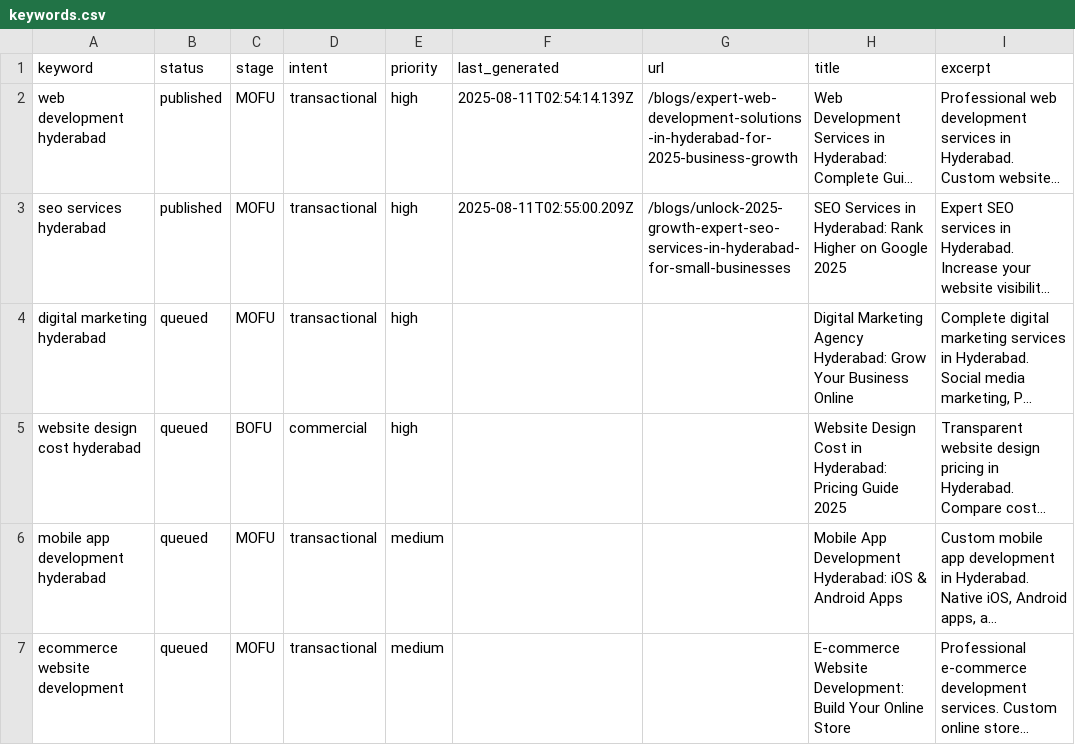
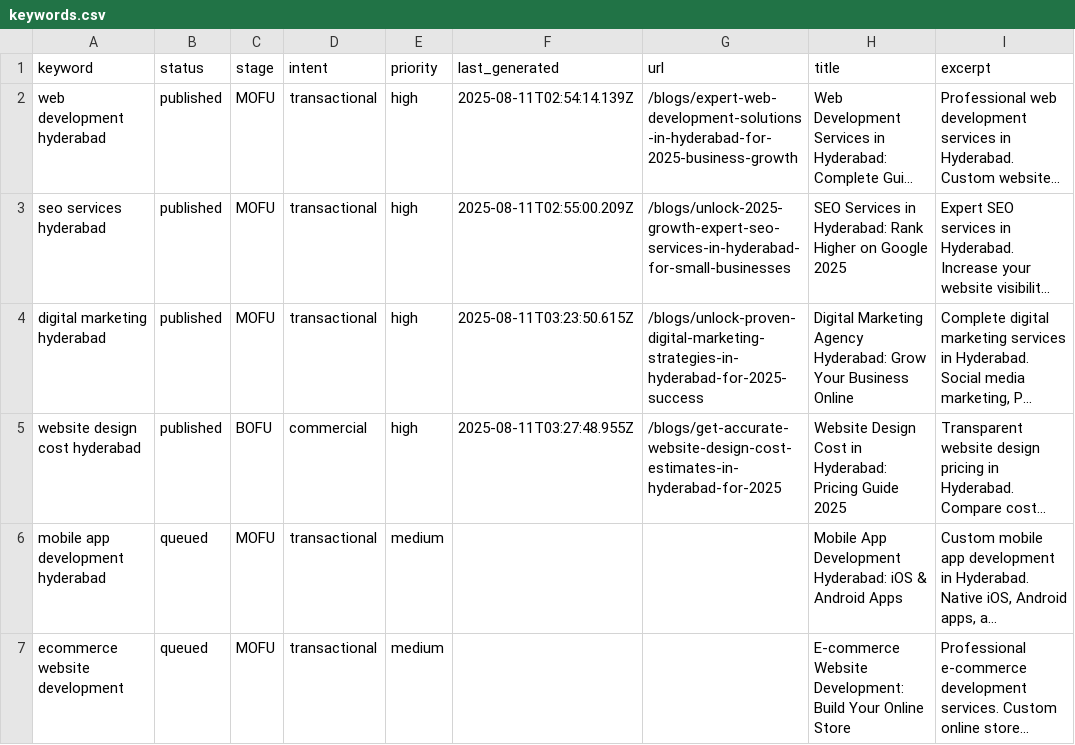
Before and after one commit to krishna0523/Bridgemark, a CSV file: content/keywords/keywords.csv, drawn as a sheet; only a part is shown; long unchanged cells end in …; the diff names each change by its address in the sheet, - before the commit and + after, or states it on an @@ line.

```diff
--- a/content/keywords/keywords.csv
+++ b/content/keywords/keywords.csv
-B4:B5 (status): queued
+B4:B5 (status): published
-F4 (last_generated): (empty)
+F4 (last_generated): 2025-08-11T03:23:50.615Z
-G4 (url): (empty)
+G4 (url): /blogs/unlock-proven-digital-marketing-strategies-in-hyderabad-for-2025-success
-F5 (last_generated): (empty)
+F5 (last_generated): 2025-08-11T03:27:48.955Z
-G5 (url): (empty)
+G5 (url): /blogs/get-accurate-website-design-cost-estimates-in-hyderabad-for-2025
```
Also changed, not shown: 4 other files.
